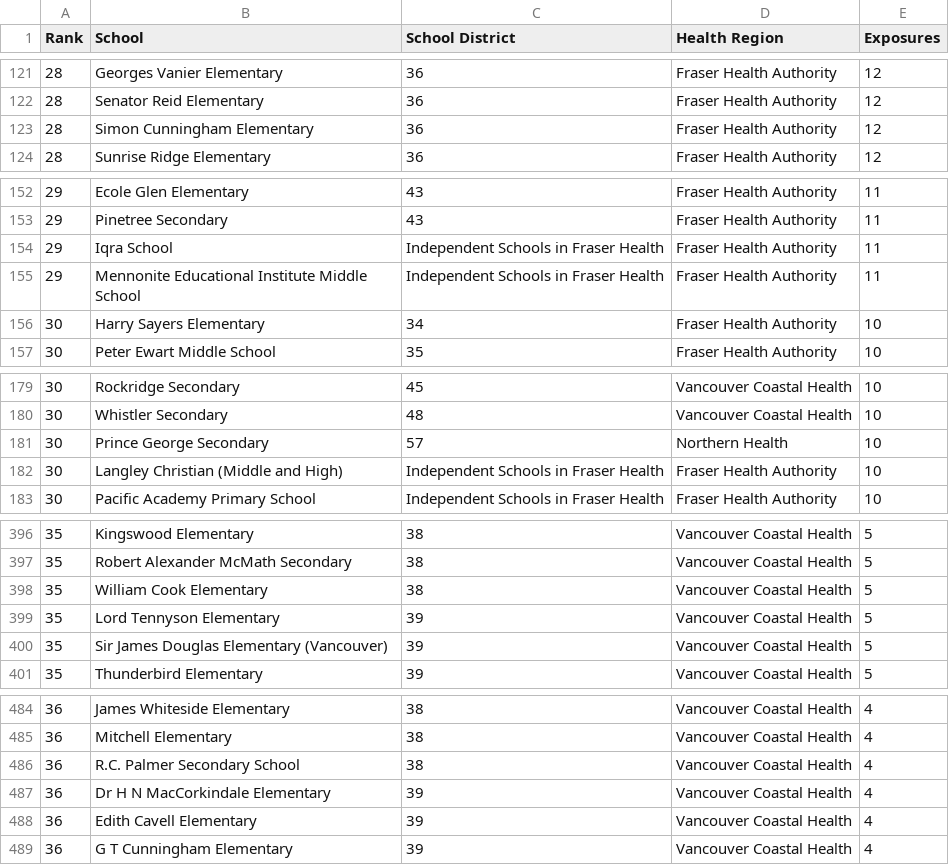
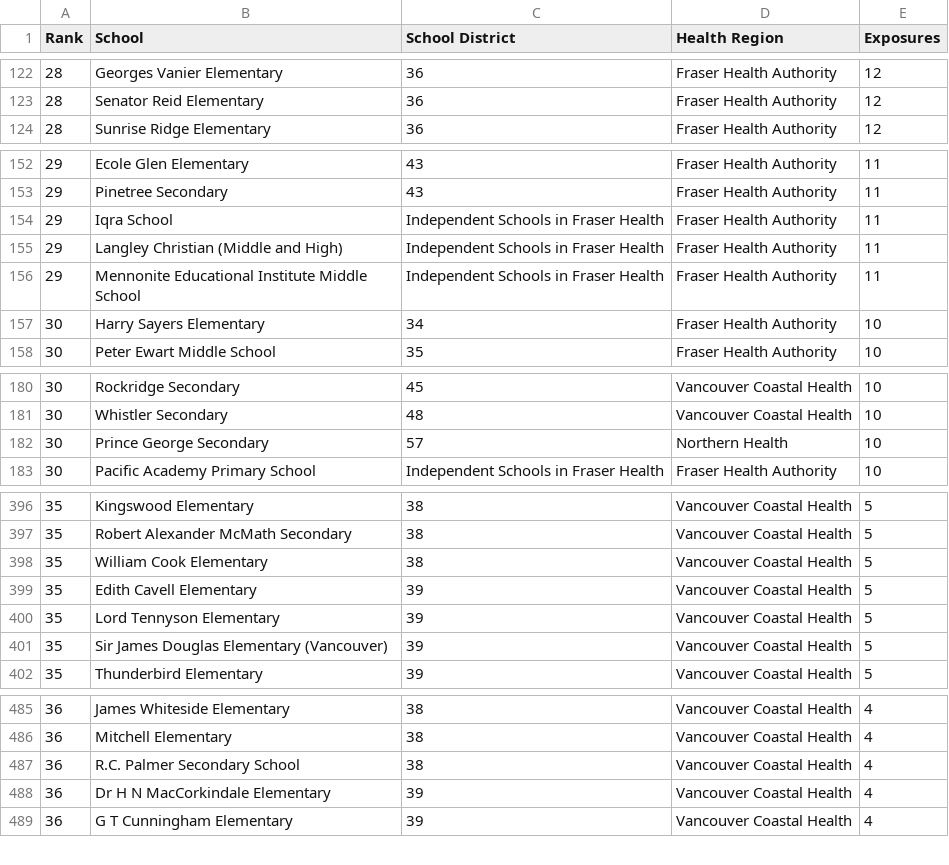
Before and after one commit to spod/bcschoolscoviddata, a CSV file: data/leaderboard.csv, drawn as a sheet; only a part is shown, gaps mark what is left out; the diff covers the shown part only.

```diff
--- a/data/leaderboard.csv
+++ b/data/leaderboard.csv
@@ -122,3 +123,2 @@ Rank,School,School District,Health Region,Exposures
 28,Senator Reid Elementary,36,Fraser Health Authority,12
-28,Simon Cunningham Elementary,36,Fraser Health Authority,12
 28,Sunrise Ridge Elementary,36,Fraser Health Authority,12
@@ -154,2 +154,3 @@ Rank,School,School District,Health Region,Exposures
 29,Iqra School,Independent Schools in Fraser Health,Fraser Health Authority,11
+29,Langley Christian (Middle and High),Independent Schools in Fraser Health,Fraser Health Authority,11
 29,Mennonite Educational Institute Middle School,Independent Schools in Fraser Health,Fraser Health Authority,11
@@ -181,3 +182,2 @@ Rank,School,School District,Health Region,Exposures
 30,Prince George Secondary,57,Northern Health,10
-30,Langley Christian (Middle and High),Independent Schools in Fraser Health,Fraser Health Authority,10
 30,Pacific Academy Primary School,Independent Schools in Fraser Health,Fraser Health Authority,10
@@ -398,2 +398,3 @@ Rank,School,School District,Health Region,Exposures
 35,William Cook Elementary,38,Vancouver Coastal Health,5
+35,Edith Cavell Elementary,39,Vancouver Coastal Health,5
 35,Lord Tennyson Elementary,39,Vancouver Coastal Health,5
@@ -487,3 +488,2 @@ Rank,School,School District,Health Region,Exposures
 36,Dr H N MacCorkindale Elementary,39,Vancouver Coastal Health,4
-36,Edith Cavell Elementary,39,Vancouver Coastal Health,4
 36,G T Cunningham Elementary,39,Vancouver Coastal Health,4
```
Also changed, not shown: 5 added rows and 3 removed rows elsewhere in this file, data/bc_school_covid_events_raw_data.csv, data/raw_data.csv.
